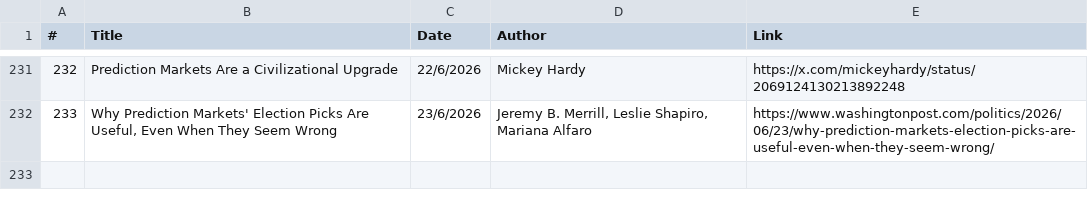
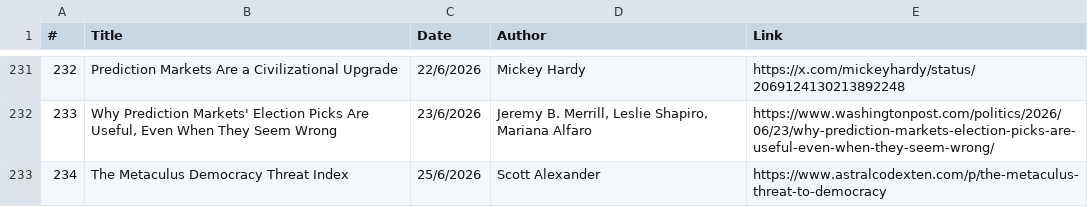
Before and after one commit to michaellwy/onprediction, a CSV file: prediction-market-reading-list.csv, drawn as a sheet; only a part is shown, gaps mark what is left out; the diff names each change by its address in the sheet, - before the commit and + after, or states it on an @@ line.

Commit message:
Add Scott Alexander's 'The Metaculus Democracy Threat Index' (id=234)
Scott Alexander reviews the Metaculus US Democracy Threat Index, a
prediction market index tracking expected threats to American democracy
through 2027-2028.

```diff
--- a/prediction-market-reading-list.csv
+++ b/prediction-market-reading-list.csv
+row 233: 234 | The Metaculus Democracy Threat Index | 25/6/2026 | Scott Alexander | https://www.astralcodexten.com/p/the-metaculus-threat-to-democracy
```
Also changed, not shown: 3 other files.
